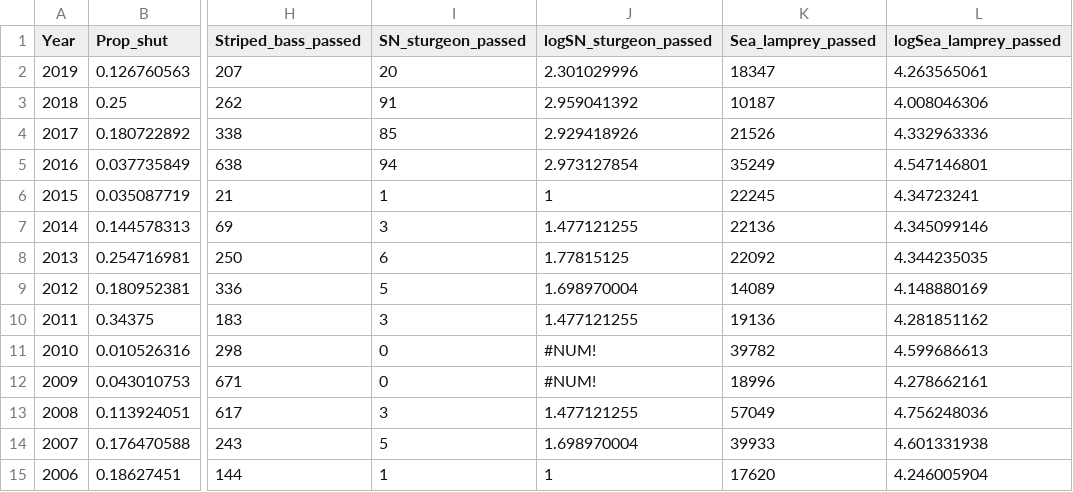
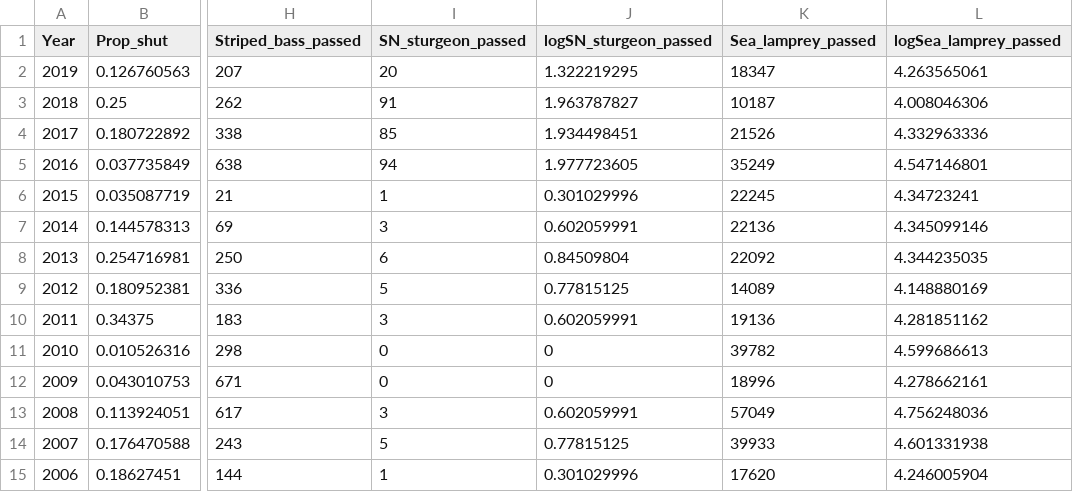
Before and after one commit to kayleighkearnan/stats, a CSV file: Stats Project Data - Sheet1.csv, drawn as a sheet; only a part is shown, gaps mark what is left out; the diff names each change by its address in the sheet, - before the commit and + after, or states it on an @@ line.

Commit message:
Add files via upload

```diff
--- a/Stats Project Data - Sheet1.csv
+++ b/Stats Project Data - Sheet1.csv
-J2 (logSN_sturgeon_passed): 2.301029996
+J2 (logSN_sturgeon_passed): 1.322219295
-J3 (logSN_sturgeon_passed): 2.959041392
+J3 (logSN_sturgeon_passed): 1.963787827
-J4 (logSN_sturgeon_passed): 2.929418926
+J4 (logSN_sturgeon_passed): 1.934498451
-J5 (logSN_sturgeon_passed): 2.973127854
+J5 (logSN_sturgeon_passed): 1.977723605
-J6 (logSN_sturgeon_passed): 1
+J6 (logSN_sturgeon_passed): 0.301029996
-J7 (logSN_sturgeon_passed): 1.477121255
+J7 (logSN_sturgeon_passed): 0.602059991
-J8 (logSN_sturgeon_passed): 1.77815125
+J8 (logSN_sturgeon_passed): 0.84509804
-J9 (logSN_sturgeon_passed): 1.698970004
+J9 (logSN_sturgeon_passed): 0.77815125
-J10 (logSN_sturgeon_passed): 1.477121255
+J10 (logSN_sturgeon_passed): 0.602059991
-J11:J12 (logSN_sturgeon_passed): #NUM!
+J11:J12 (logSN_sturgeon_passed): 0
-J13 (logSN_sturgeon_passed): 1.477121255
+J13 (logSN_sturgeon_passed): 0.602059991
-J14 (logSN_sturgeon_passed): 1.698970004
+J14 (logSN_sturgeon_passed): 0.77815125
-J15 (logSN_sturgeon_passed): 1
+J15 (logSN_sturgeon_passed): 0.301029996
```
